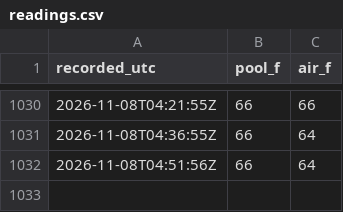
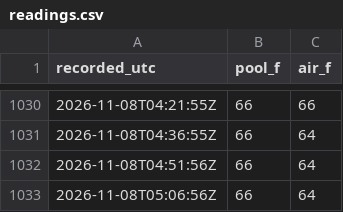
Before and after one commit to frapich/pool-temp-logger, a CSV file: data/readings.csv, drawn as a sheet; only a part is shown, gaps mark what is left out; the diff names each change by its address in the sheet, - before the commit and + after, or states it on an @@ line.

```diff
--- a/data/readings.csv
+++ b/data/readings.csv
+row 1033: 2026-11-08T05:06:56Z | 66 | 64
```
